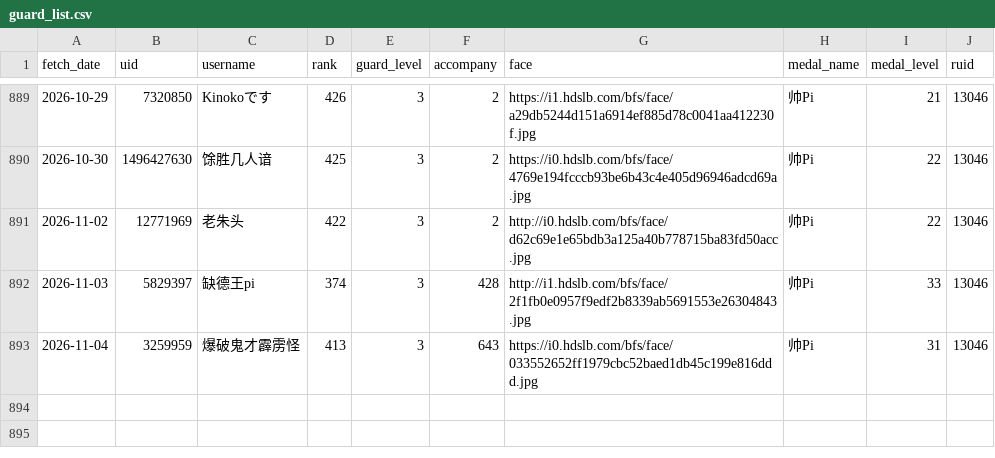
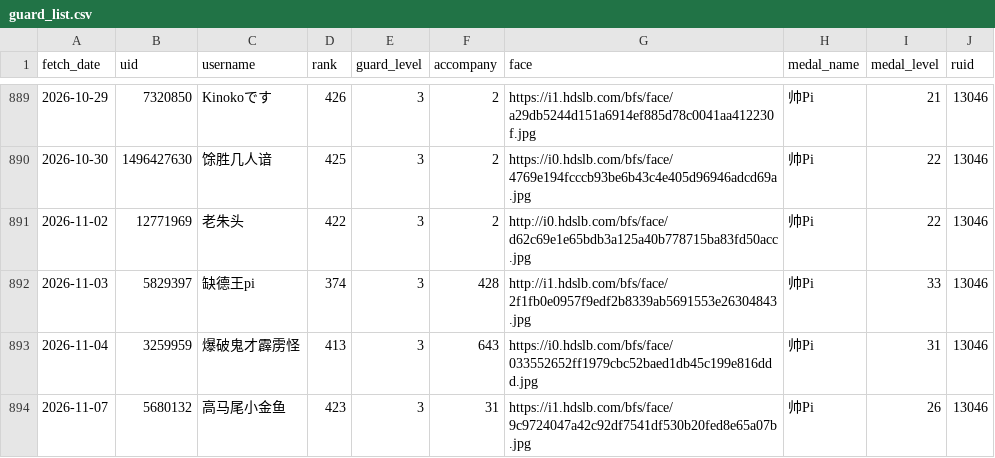
Before and after one commit to pipilapilayu/Api_cap, a CSV file: guard_list.csv, drawn as a sheet; only a part is shown, gaps mark what is left out; the diff names each change by its address in the sheet, - before the commit and + after, or states it on an @@ line.

```diff
--- a/guard_list.csv
+++ b/guard_list.csv
+row 894: 2026-11-07 | 5680132 | 高马尾小金鱼 | 423 | 3 | 31 | https://i1.hdslb.com/bfs/face/9c9724047a42c92df7541df530b20fed8e65a07b.jpg | 帅Pi | 26 | 13046
```
